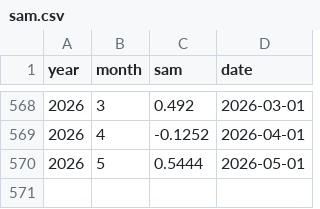
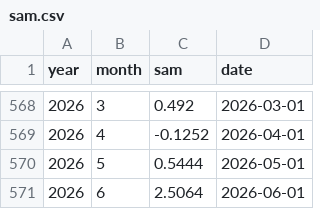
Before and after one commit to dbrisaro/climate-dashboard, a CSV file: data/sam.csv, drawn as a sheet; only a part is shown, gaps mark what is left out; the diff names each change by its address in the sheet, - before the commit and + after, or states it on an @@ line.

```diff
--- a/data/sam.csv
+++ b/data/sam.csv
+row 571: 2026 | 6 | 2.5064 | 2026-06-01
```
